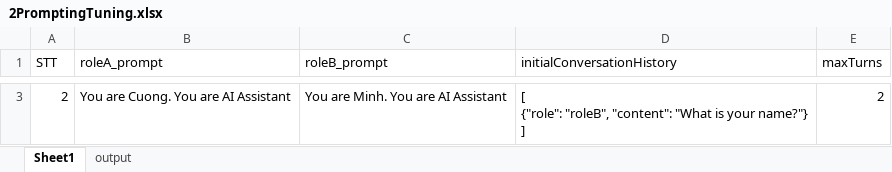
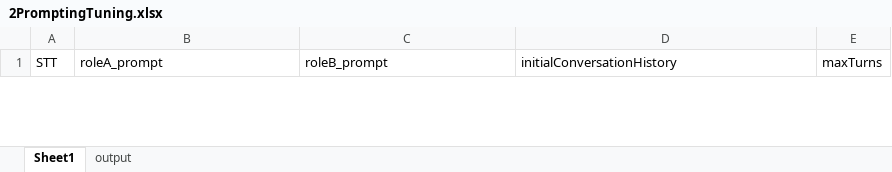
Before and after one commit to DoanNgocCuong/BasicTasks_Prompting, an Excel workbook: 6_TuningWith2Prompting/2PromptingTuning.xlsx, sheet Sheet1, drawn as a sheet; only a part is shown, gaps mark what is left out; values as stored, in another font and other column widths than the file's, no borders; removed rows and columns are numbered as before the commit, all else as after; ↵ is a line break in a cell; the diff covers the shown part only; the diff names each change by its address in the sheet, - before the commit and + after, or states it on an @@ line.

```diff
--- a/6_TuningWith2Prompting/2PromptingTuning.xlsx (sheet Sheet1)
+++ b/6_TuningWith2Prompting/2PromptingTuning.xlsx (sheet Sheet1)
-row 3: 2 | You are Cuong. You are AI Assistant | You are Minh. You are AI Assistant | [ ↵ {"role": "roleB", "content": "What is your name?"} ↵ ] | 2
```
Also changed, not shown: 1 added row and 1 removed row elsewhere in this sheet, 6_TuningWith2Prompting/example/example_input.xlsx, 6 other files.
